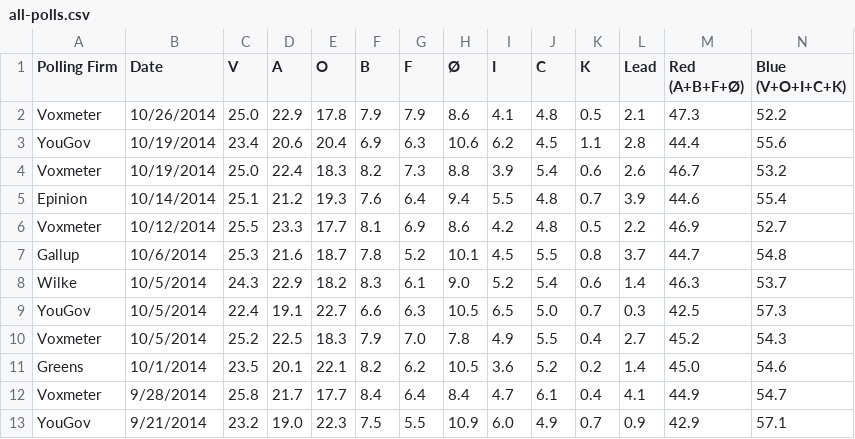
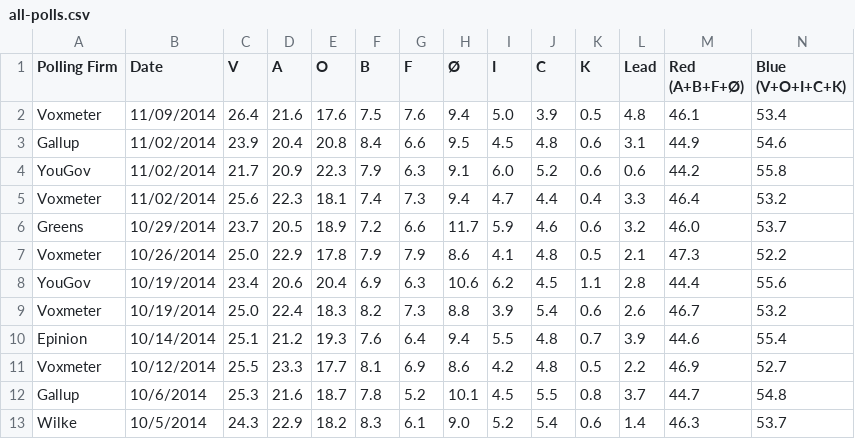
Before and after one commit to ndarville/danish-polls, a CSV file: all-polls.csv, drawn as a sheet; only a part is shown; the shorter side is filled out with more unchanged rows.

Commit message:
New polls

```diff
--- a/all-polls.csv
+++ b/all-polls.csv
@@ -1,2 +1,7 @@
 Polling Firm,Date,V,A,O,B,F,Ø,I,C,K,Lead,"Red (A+B+F+Ø)","Blue (V+O+I+C+K)"
+Voxmeter,11/09/2014,26.4,21.6,17.6,7.5,7.6,9.4,5.0,3.9,0.5,4.8,46.1,53.4
+Gallup,11/02/2014,23.9,20.4,20.8,8.4,6.6,9.5,4.5,4.8,0.6,3.1,44.9,54.6
+YouGov,11/02/2014,21.7,20.9,22.3,7.9,6.3,9.1,6.0,5.2,0.6,0.6,44.2,55.8
+Voxmeter,11/02/2014,25.6,22.3,18.1,7.4,7.3,9.4,4.7,4.4,0.4,3.3,46.4,53.2
+Greens,10/29/2014,23.7,20.5,18.9,7.2,6.6,11.7,5.9,4.6,0.6,3.2,46.0,53.7
 Voxmeter,10/26/2014,25.0,22.9,17.8,7.9,7.9,8.6,4.1,4.8,0.5,2.1,47.3,52.2
```
Also changed, not shown: data.csv.
